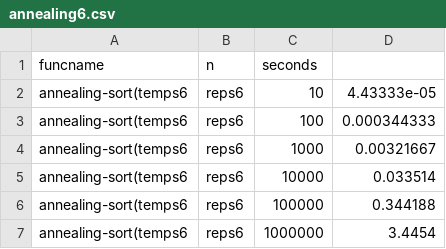
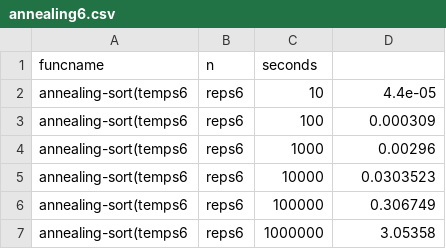
Before and after one commit to tahoe01/Sorting-Algorithms, a CSV file: annealing6.csv, drawn as a sheet.

```diff
--- a/annealing6.csv
+++ b/annealing6.csv
@@ -1,7 +1,7 @@
 funcname,n,seconds
-annealing-sort(temps6, reps6,10,4.43333e-05
-annealing-sort(temps6, reps6,100,0.000344333
-annealing-sort(temps6, reps6,1000,0.00321667
-annealing-sort(temps6, reps6,10000,0.033514
-annealing-sort(temps6, reps6,100000,0.344188
-annealing-sort(temps6, reps6,1000000,3.4454
+annealing-sort(temps6, reps6,10,4.4e-05
+annealing-sort(temps6, reps6,100,0.000309
+annealing-sort(temps6, reps6,1000,0.00296
+annealing-sort(temps6, reps6,10000,0.0303523
+annealing-sort(temps6, reps6,100000,0.306749
+annealing-sort(temps6, reps6,1000000,3.05358
```
Also changed, not shown: annealing2.csv, annealing5.csv, 13 other files.
